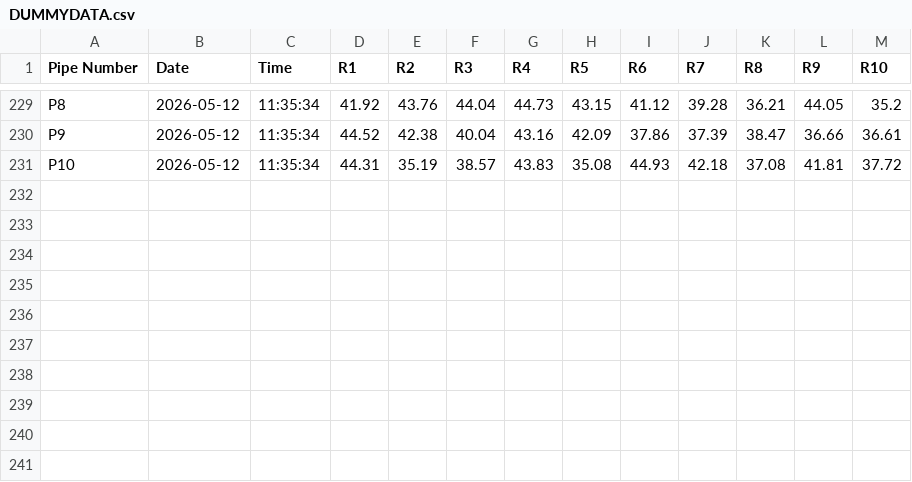
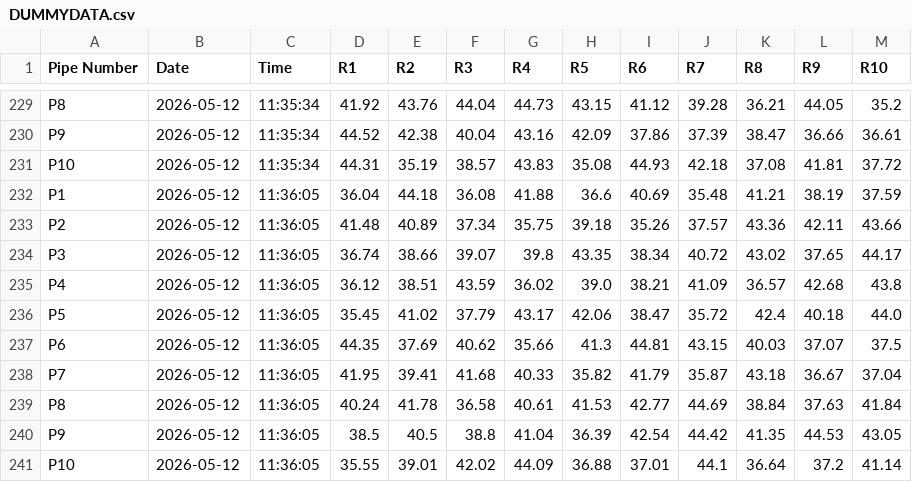
Before and after one commit to ArghaD-SAP/Testdata, a CSV file: DUMMYDATA.csv, drawn as a sheet; only a part is shown, gaps mark what is left out.

Commit message:
Data updated at 2026-05-12 11:36:06

```diff
--- a/DUMMYDATA.csv
+++ b/DUMMYDATA.csv
@@ -231 +231,11 @@ P9,2026-05-12,11:35:34,44.52,42.38,40.04,43.16,42.09,37.86,37.39,38.47,36.66,36.
 P10,2026-05-12,11:35:34,44.31,35.19,38.57,43.83,35.08,44.93,42.18,37.08,41.81,37.72
+P1,2026-05-12,11:36:05,36.04,44.18,36.08,41.88,36.6,40.69,35.48,41.21,38.19,37.59
+P2,2026-05-12,11:36:05,41.48,40.89,37.34,35.75,39.18,35.26,37.57,43.36,42.11,43.66
+P3,2026-05-12,11:36:05,36.74,38.66,39.07,39.8,43.35,38.34,40.72,43.02,37.65,44.17
+P4,2026-05-12,11:36:05,36.12,38.51,43.59,36.02,39.0,38.21,41.09,36.57,42.68,43.8
+P5,2026-05-12,11:36:05,35.45,41.02,37.79,43.17,42.06,38.47,35.72,42.4,40.18,44.0
+P6,2026-05-12,11:36:05,44.35,37.69,40.62,35.66,41.3,44.81,43.15,40.03,37.07,37.5
+P7,2026-05-12,11:36:05,41.95,39.41,41.68,40.33,35.82,41.79,35.87,43.18,36.67,37.04
+P8,2026-05-12,11:36:05,40.24,41.78,36.58,40.61,41.53,42.77,44.69,38.84,37.63,41.84
+P9,2026-05-12,11:36:05,38.5,40.5,38.8,41.04,36.39,42.54,44.42,41.35,44.53,43.05
+P10,2026-05-12,11:36:05,35.55,39.01,42.02,44.09,36.88,37.01,44.1,36.64,37.2,41.14
```
